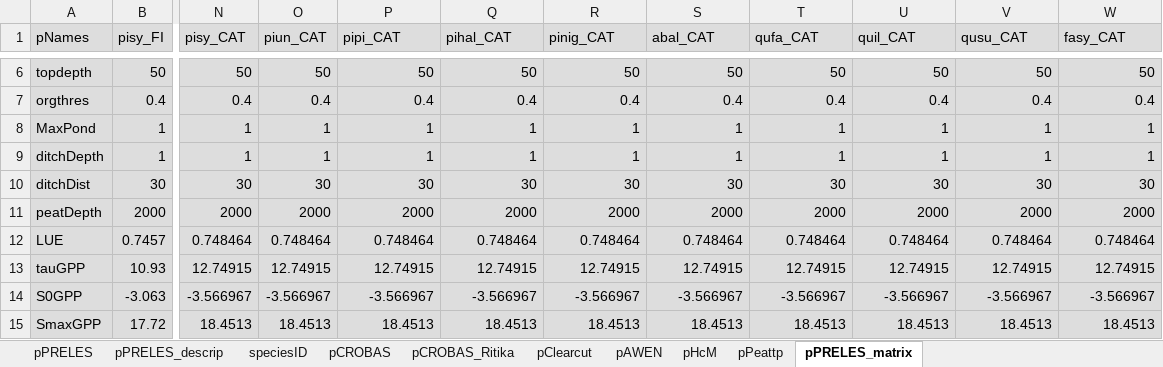
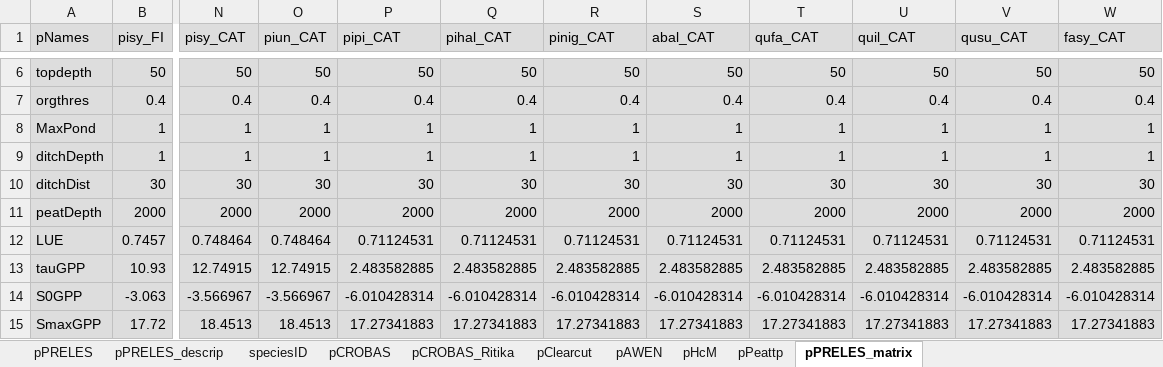
Before and after one commit to ForModLabUHel/Rprebasso, an Excel workbook: data/PREBAS_parameters.xlsx, sheet pPRELES_matrix, drawn as a sheet; only a part is shown, gaps mark what is left out; values as stored, in another font and other column widths than the file's, no borders; the diff covers the shown part only; the diff names each change by its address in the sheet, - before the commit and + after, or states it on an @@ line.

Commit message:
update default parameters for catalonia

```diff
--- a/data/PREBAS_parameters.xlsx (sheet pPRELES_matrix)
+++ b/data/PREBAS_parameters.xlsx (sheet pPRELES_matrix)
-P12 (pipi_CAT): 0.748464
+P12 (pipi_CAT): 0.71124531
-Q12 (pihal_CAT): 0.748464
+Q12 (pihal_CAT): 0.71124531
-R12 (pinig_CAT): 0.748464
+R12 (pinig_CAT): 0.71124531
-S12 (abal_CAT): 0.748464
+S12 (abal_CAT): 0.71124531
-T12 (qufa_CAT): 0.748464
+T12 (qufa_CAT): 0.71124531
-U12 (quil_CAT): 0.748464
+U12 (quil_CAT): 0.71124531
-V12 (qusu_CAT): 0.748464
+V12 (qusu_CAT): 0.71124531
-W12 (fasy_CAT): 0.748464
+W12 (fasy_CAT): 0.71124531
-P13 (pipi_CAT): 12.74915
+P13 (pipi_CAT): 2.483582885
-Q13 (pihal_CAT): 12.74915
+Q13 (pihal_CAT): 2.483582885
-R13 (pinig_CAT): 12.74915
+R13 (pinig_CAT): 2.483582885
-S13 (abal_CAT): 12.74915
+S13 (abal_CAT): 2.483582885
-T13 (qufa_CAT): 12.74915
+T13 (qufa_CAT): 2.483582885
-U13 (quil_CAT): 12.74915
+U13 (quil_CAT): 2.483582885
-V13 (qusu_CAT): 12.74915
+V13 (qusu_CAT): 2.483582885
-W13 (fasy_CAT): 12.74915
+W13 (fasy_CAT): 2.483582885
-P14 (pipi_CAT): -3.566967
+P14 (pipi_CAT): -6.010428314
-Q14 (pihal_CAT): -3.566967
+Q14 (pihal_CAT): -6.010428314
-R14 (pinig_CAT): -3.566967
+R14 (pinig_CAT): -6.010428314
-S14 (abal_CAT): -3.566967
+S14 (abal_CAT): -6.010428314
-T14 (qufa_CAT): -3.566967
+T14 (qufa_CAT): -6.010428314
-U14 (quil_CAT): -3.566967
+U14 (quil_CAT): -6.010428314
-V14 (qusu_CAT): -3.566967
+V14 (qusu_CAT): -6.010428314
-W14 (fasy_CAT): -3.566967
+W14 (fasy_CAT): -6.010428314
-P15 (pipi_CAT): 18.4513
+P15 (pipi_CAT): 17.27341883
-Q15 (pihal_CAT): 18.4513
+Q15 (pihal_CAT): 17.27341883
-R15 (pinig_CAT): 18.4513
+R15 (pinig_CAT): 17.27341883
-S15 (abal_CAT): 18.4513
+S15 (abal_CAT): 17.27341883
-T15 (qufa_CAT): 18.4513
+T15 (qufa_CAT): 17.27341883
-U15 (quil_CAT): 18.4513
+U15 (quil_CAT): 17.27341883
-V15 (qusu_CAT): 18.4513
+V15 (qusu_CAT): 17.27341883
-W15 (fasy_CAT): 18.4513
+W15 (fasy_CAT): 17.27341883
```
Also changed, not shown: 136 edited cells elsewhere in this sheet, 1 other file.
